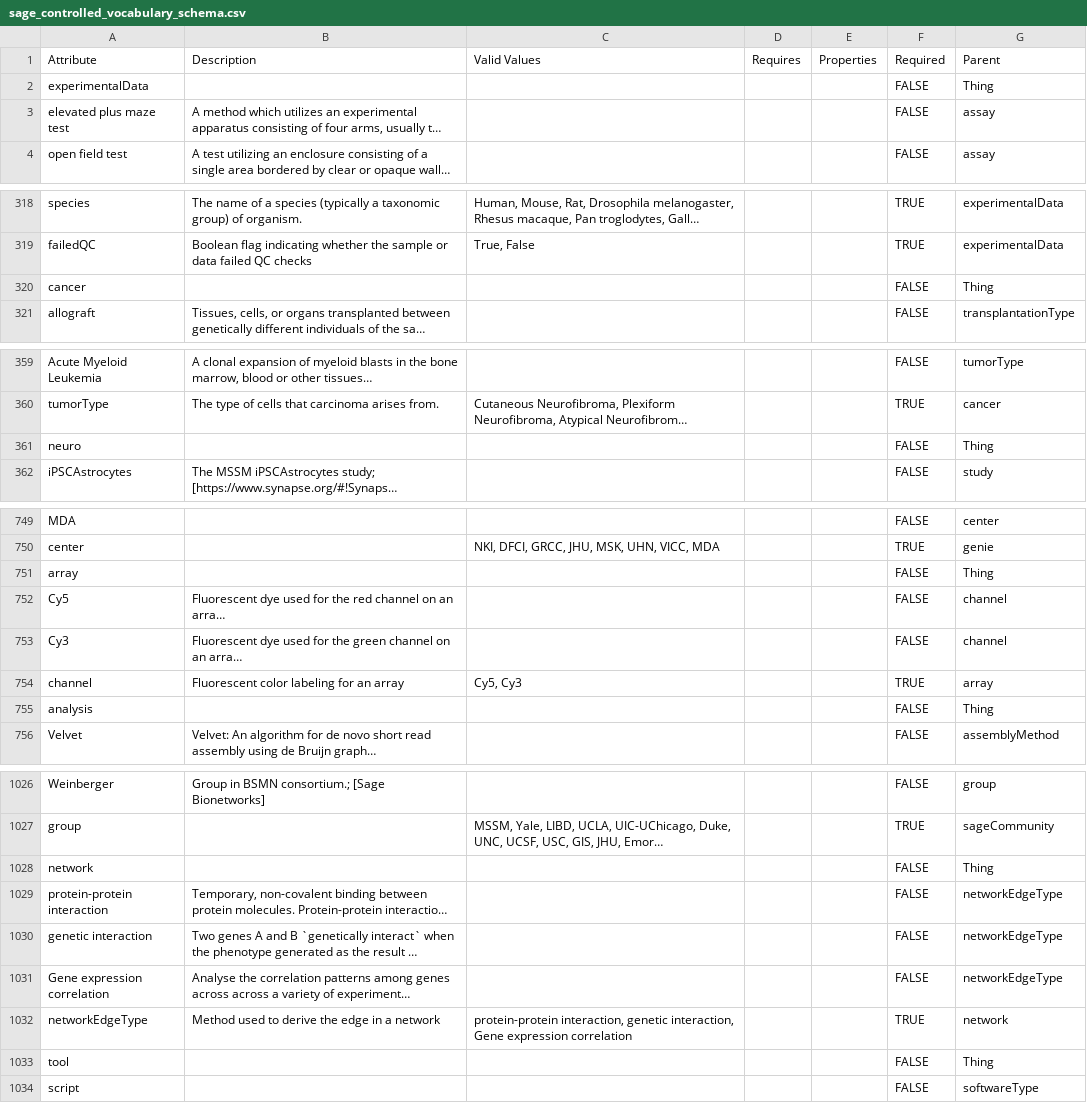
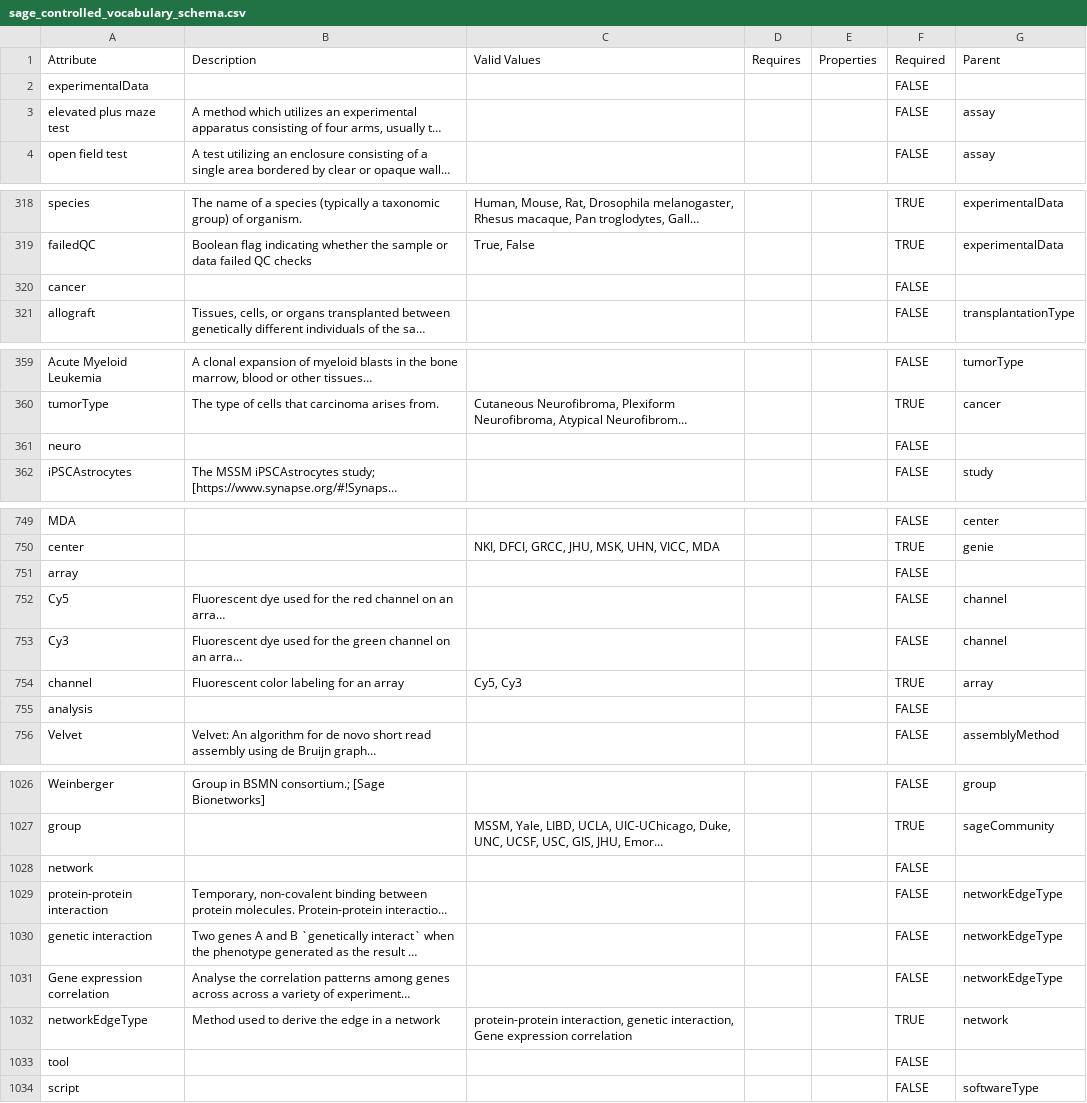
Before and after one commit to Sage-Bionetworks/synapseAnnotations, a CSV file: synapseAnnotations/sage_controlled_vocabulary_schema.csv, drawn as a sheet; only a part is shown, gaps mark what is left out; long unchanged cells end in …; the diff covers the shown part only; the diff names each change by its address in the sheet, - before the commit and + after, or states it on an @@ line.

Commit message:
updated root parent entity from bts:Thing to schema:Thing

```diff
--- a/synapseAnnotations/sage_controlled_vocabulary_schema.csv
+++ b/synapseAnnotations/sage_controlled_vocabulary_schema.csv
-G2: Thing
+G2: (empty)
-G320: Thing
+G320: (empty)
-G361: Thing
+G361: (empty)
-G751: Thing
+G751: (empty)
-G755: Thing
+G755: (empty)
-G1028: Thing
+G1028: (empty)
-G1033: Thing
+G1033: (empty)
```
Also changed, not shown: 9 edited cells elsewhere in this file, 2 other files.
